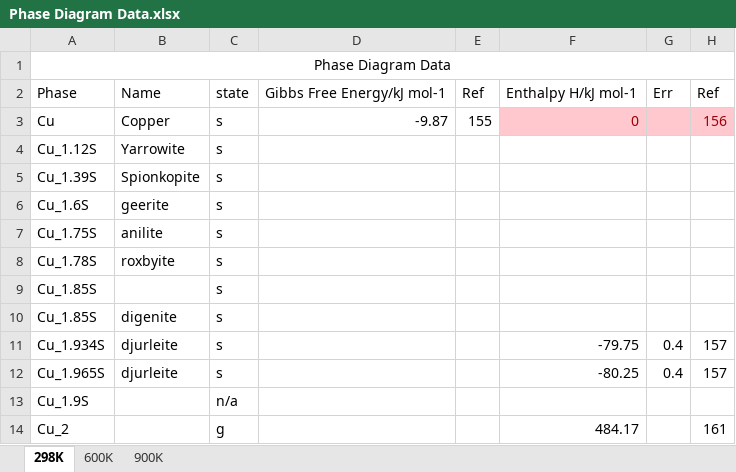
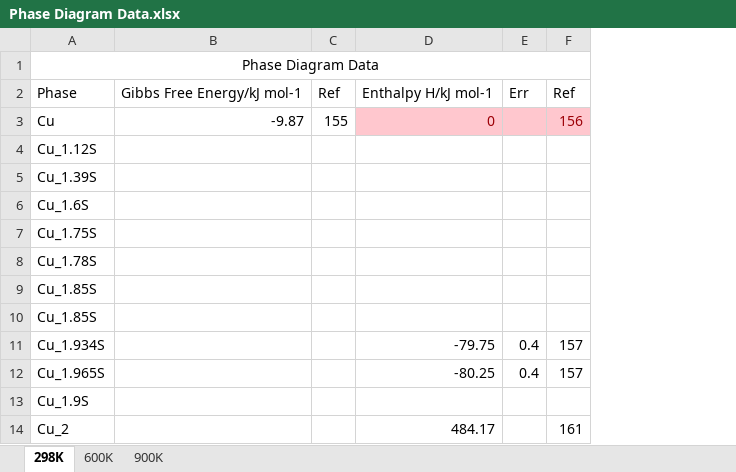
Before and after one commit to joshfrogers/CZTS-Project, an Excel workbook: Data/Phase Diagram Data.xlsx, sheet 298K, drawn as a sheet; only a part is shown; values as stored, in another font and other column widths than the file's, no borders; the diff names each change by its address in the sheet, - before the commit and + after, or states it on an @@ line.

```diff
--- a/Data/Phase Diagram Data.xlsx (sheet 298K)
+++ b/Data/Phase Diagram Data.xlsx (sheet 298K)
-column B, rows 2-12: Name | Copper | Yarrowite | Spionkopite | geerite | anilite | roxbyite |  | digenite | djurleite | djurleite
-column C, rows 2-14: state | s | s | s | s | s | s | s | s | s | s | n/a | g
```
Also changed, not shown: sheet 600K, formulas that keep their value, 51 other files.
